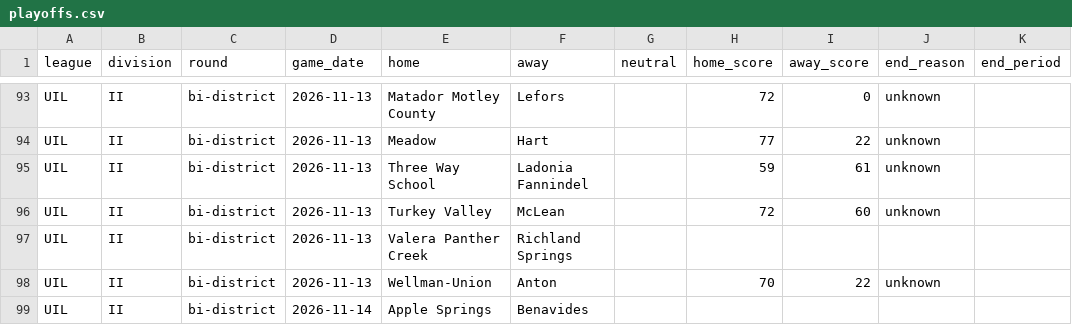
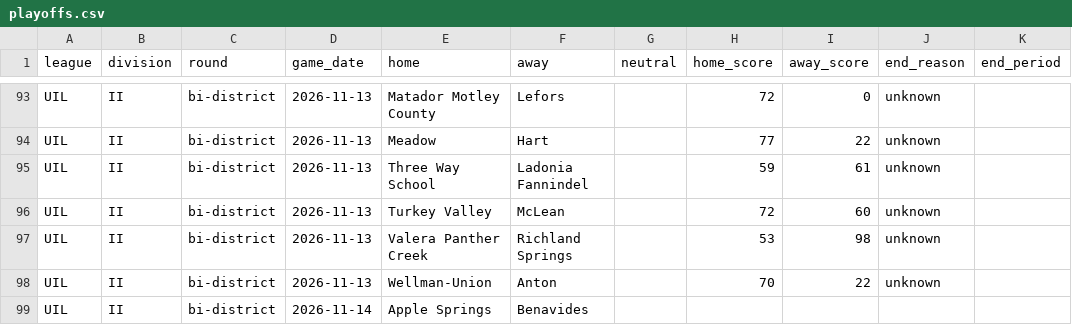
Before and after one commit to txsixman/txsixmanfootball, a CSV file: data/seed/maxpreps-2026/playoffs.csv, drawn as a sheet; only a part is shown, gaps mark what is left out.

```diff
--- a/data/seed/maxpreps-2026/playoffs.csv
+++ b/data/seed/maxpreps-2026/playoffs.csv
@@ -96,3 +96,3 @@ UIL,II,bi-district,2026-11-13,Three Way School,Ladonia Fannindel,,59,61,unknown,
 UIL,II,bi-district,2026-11-13,Turkey Valley,McLean,,72,60,unknown,
-UIL,II,bi-district,2026-11-13,Valera Panther Creek,Richland Springs,,,,,
+UIL,II,bi-district,2026-11-13,Valera Panther Creek,Richland Springs,,53,98,unknown,
 UIL,II,bi-district,2026-11-13,Wellman-Union,Anton,,70,22,unknown,
```
Also changed, not shown: data/seed/maxpreps-2026/games.csv, 1 other file.
